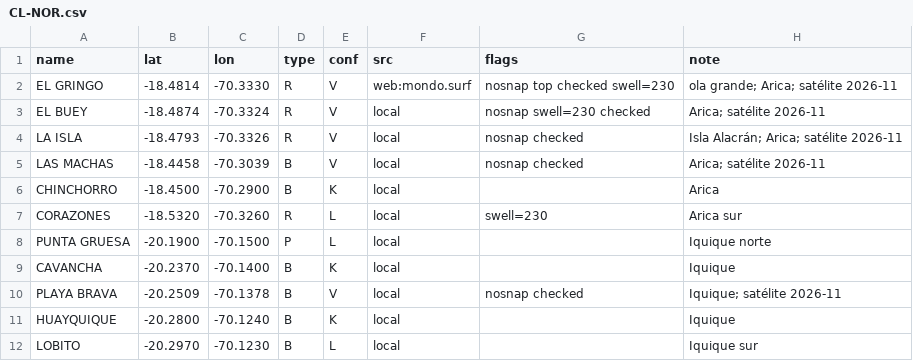
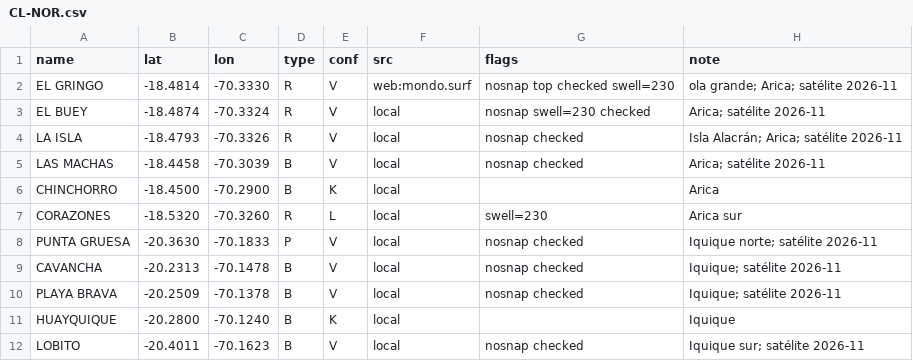
Before and after one commit to scgm11/surf-dawn-data, a CSV file: seeds/spots/CL-NOR.csv, drawn as a sheet.

```diff
--- a/seeds/spots/CL-NOR.csv
+++ b/seeds/spots/CL-NOR.csv
@@ -7,6 +7,6 @@ CHINCHORRO,-18.4500,-70.2900,B,K,local,,Arica
 CORAZONES,-18.5320,-70.3260,R,L,local,swell=230,Arica sur
-PUNTA GRUESA,-20.1900,-70.1500,P,L,local,,Iquique norte
-CAVANCHA,-20.2370,-70.1400,B,K,local,,Iquique
+PUNTA GRUESA,-20.3630,-70.1833,P,V,local,nosnap checked,Iquique norte; satélite 2026-11
+CAVANCHA,-20.2313,-70.1478,B,V,local,nosnap checked,Iquique; satélite 2026-11
 PLAYA BRAVA,-20.2509,-70.1378,B,V,local,nosnap checked,Iquique; satélite 2026-11
 HUAYQUIQUE,-20.2800,-70.1240,B,K,local,,Iquique
-LOBITO,-20.2970,-70.1230,B,L,local,,Iquique sur
+LOBITO,-20.4011,-70.1623,B,V,local,nosnap checked,Iquique sur; satélite 2026-11
```
Also changed, not shown: seeds/spots/AR-BAN.csv, seeds/spots/BB-ALL.csv, 30 other files.
